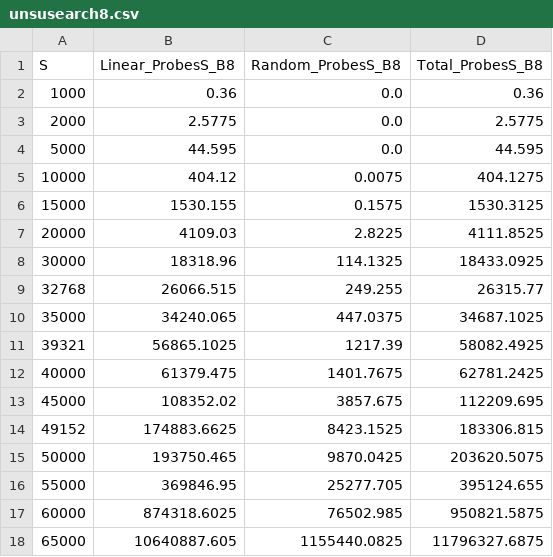
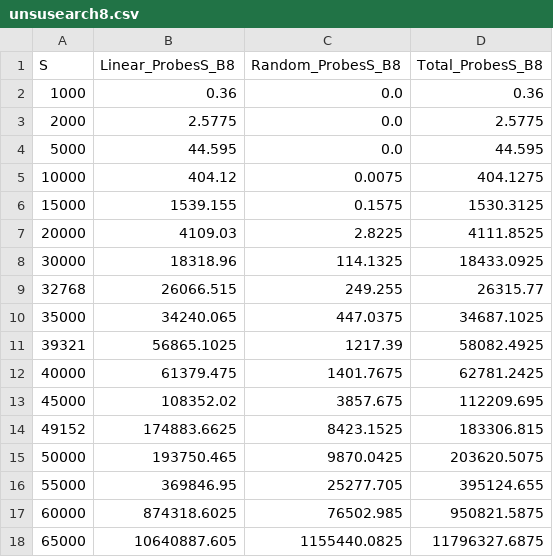
Before and after one commit to lucasebazilio/setobject, a CSV file: NoResize/Probes and Collisions/Results/Unsuccessful Search/unsusearch8.csv, drawn as a sheet.

Commit message:
B = 8

```diff
--- a/NoResize/Probes and Collisions/Results/Unsuccessful Search/unsusearch8.csv
+++ b/NoResize/Probes and Collisions/Results/Unsuccessful Search/unsusearch8.csv
@@ -5,3 +5,3 @@ S,Linear_ProbesS_B8,Random_ProbesS_B8,Total_ProbesS_B8
 10000,404.12,0.0075,404.1275
-15000,1530.155,0.1575,1530.3125
+15000,1539.155,0.1575,1530.3125
 20000,4109.03,2.8225,4111.8525
```
